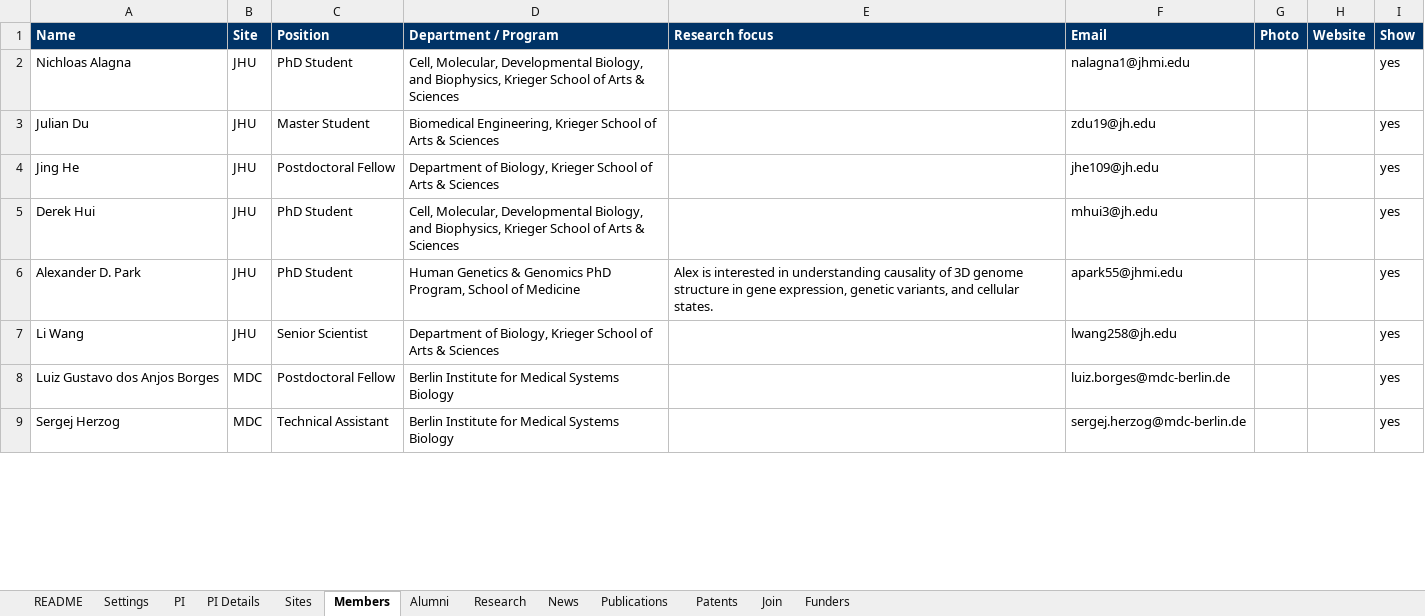
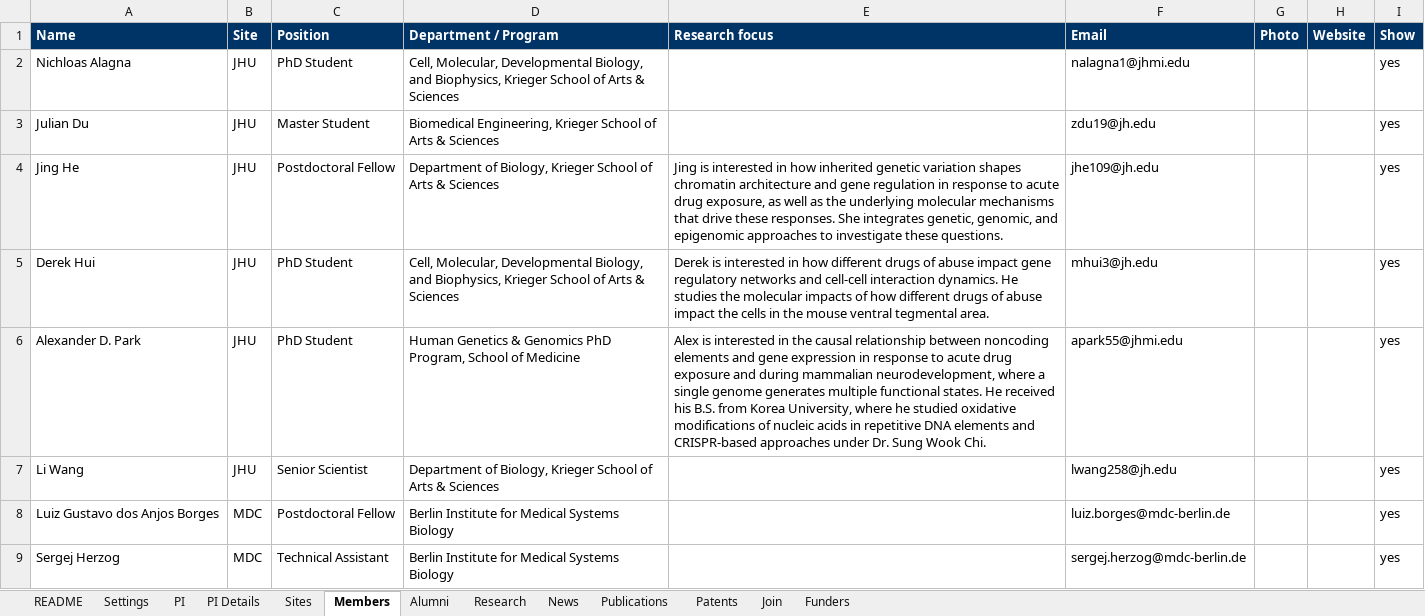
Before and after one commit to pombo-lab/pombo-lab.github.io, an Excel workbook: content/lab-content.xlsx, sheet Members, drawn as a sheet; only a part is shown; values as stored, in another font and other column widths than the file's, no borders; the diff covers the shown part only; the diff names each change by its address in the sheet, - before the commit and + after, or states it on an @@ line.

Commit message:
Copy matching content from pombolab.latebris.link
Homepage headline and introduction, PI biography, member research
focus text and Google Scholar links, PI profile links, a 2022 honor,
five alumni, three bioRxiv preprints, and DOIs/links for four papers.

```diff
--- a/content/lab-content.xlsx (sheet Members)
+++ b/content/lab-content.xlsx (sheet Members)
-E4 (Research focus): (empty)
+E4 (Research focus): Jing is interested in how inherited genetic variation shapes chromatin architecture and gene regulation in response to acute drug exposure, as well as the underlying molecular mechanisms that drive these responses. She integrates genetic, genomic, and epigenomic approaches to investigate these questions.
-E5 (Research focus): (empty)
+E5 (Research focus): Derek is interested in how different drugs of abuse impact gene regulatory networks and cell-cell interaction dynamics. He studies the molecular impacts of how different drugs of abuse impact the cells in the mouse ventral tegmental area.
-E6 (Research focus): …interested in understanding causality of 3D genome structure in gene expression, genetic variants, and cellular states.
+E6 (Research focus): …interested in the causal relationship between noncoding elements and gene expression in response to acute drug exposure and during mammalian neurodevelopment, where a single genome generates multiple functional states. He received his B.S. from Korea University, where he studied oxidative modifications of nucleic acids in repetitive DNA elements and CRISPR-based approaches under Dr. Sung Wook Chi.
```
Also changed, not shown: 4 edited cells elsewhere in this sheet, sheet Publications, sheet PI Details, sheet Alumni, sheet PI, sheet Settings.
